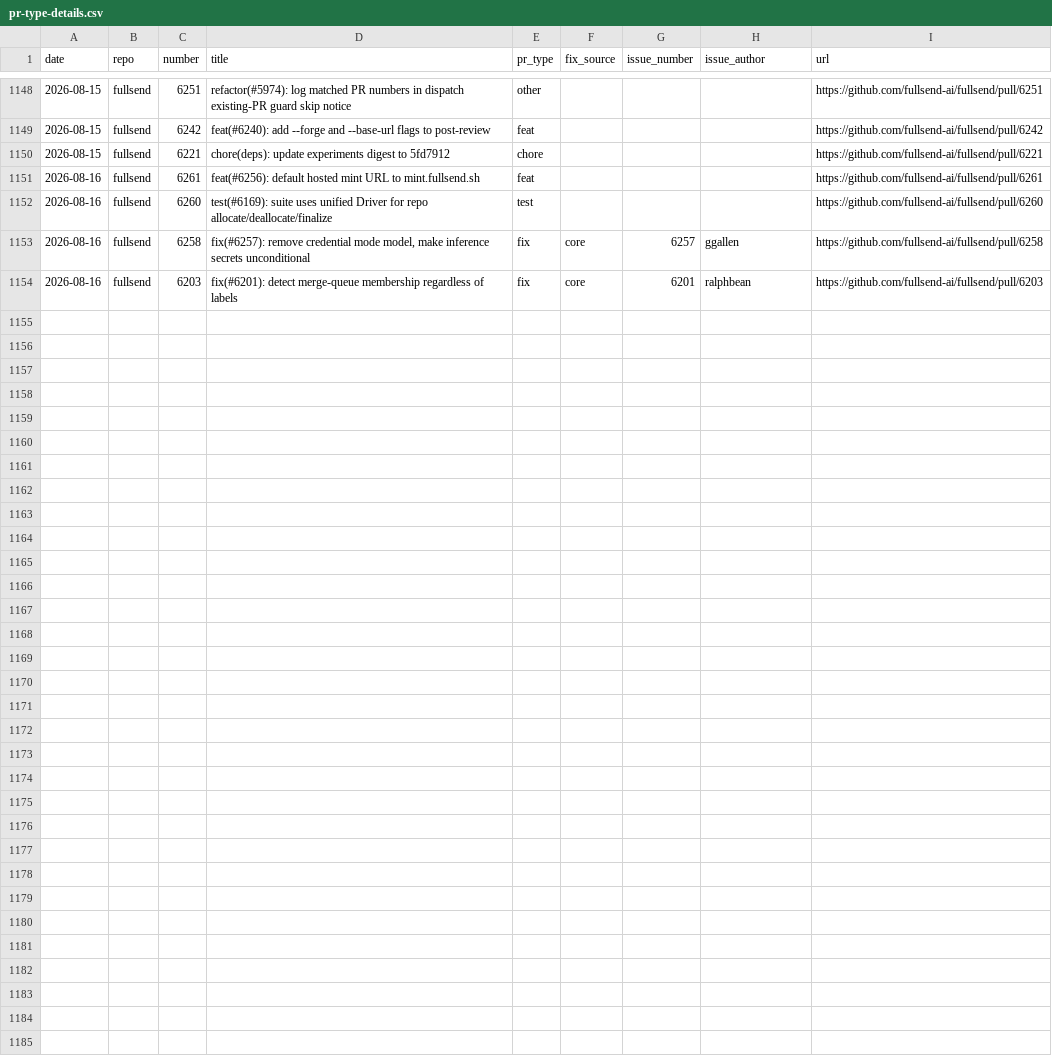
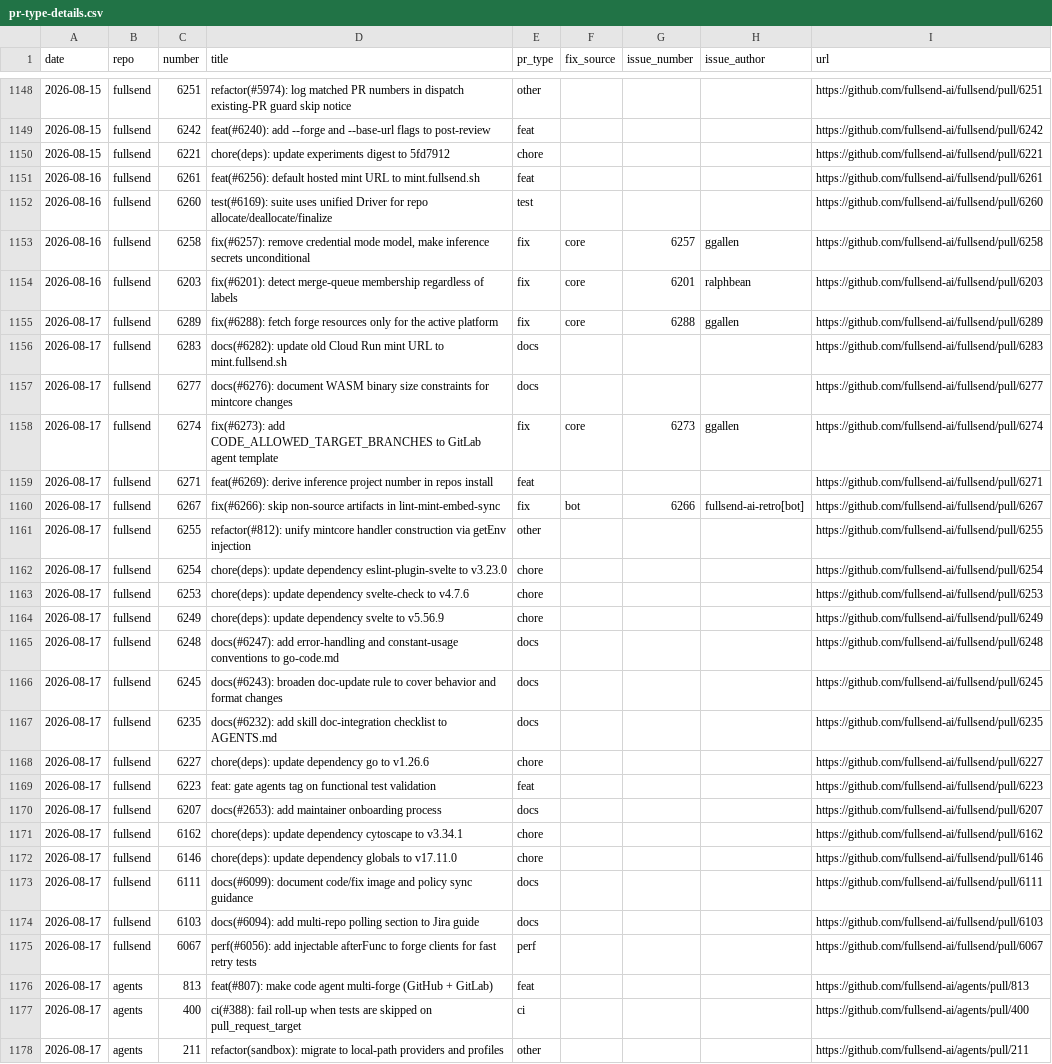
Before and after one commit to fullsend-ai/metrics, a CSV file: docs/pr-type-details.csv, drawn as a sheet; only a part is shown, gaps mark what is left out; the diff names each change by its address in the sheet, - before the commit and + after, or states it on an @@ line.

```diff
--- a/docs/pr-type-details.csv
+++ b/docs/pr-type-details.csv
+row 1155: 2026-08-17 | fullsend | 6289 | fix(#6288): fetch forge resources only for the active platform | fix | core | 6288 | ggallen | https://github.com/fullsend-ai/fullsend/pull/6289
+row 1156: 2026-08-17 | fullsend | 6283 | docs(#6282): update old Cloud Run mint URL to mint.fullsend.sh | docs |  |  |  | https://github.com/fullsend-ai/fullsend/pull/6283
+row 1157: 2026-08-17 | fullsend | 6277 | docs(#6276): document WASM binary size constraints for mintcore changes | docs |  |  |  | https://github.com/fullsend-ai/fullsend/pull/6277
+row 1158: 2026-08-17 | fullsend | 6274 | fix(#6273): add CODE_ALLOWED_TARGET_BRANCHES to GitLab agent template | fix | core | 6273 | ggallen | https://github.com/fullsend-ai/fullsend/pull/6274
+row 1159: 2026-08-17 | fullsend | 6271 | feat(#6269): derive inference project number in repos install | feat |  |  |  | https://github.com/fullsend-ai/fullsend/pull/6271
+row 1160: 2026-08-17 | fullsend | 6267 | fix(#6266): skip non-source artifacts in lint-mint-embed-sync | fix | bot | 6266 | fullsend-ai-retro[bot] | https://github.com/fullsend-ai/fullsend/pull/6267
+row 1161: 2026-08-17 | fullsend | 6255 | refactor(#812): unify mintcore handler construction via getEnv injection | other |  |  |  | https://github.com/fullsend-ai/fullsend/pull/6255
+row 1162: 2026-08-17 | fullsend | 6254 | chore(deps): update dependency eslint-plugin-svelte to v3.23.0 | chore |  |  |  | https://github.com/fullsend-ai/fullsend/pull/6254
+row 1163: 2026-08-17 | fullsend | 6253 | chore(deps): update dependency svelte-check to v4.7.6 | chore |  |  |  | https://github.com/fullsend-ai/fullsend/pull/6253
+row 1164: 2026-08-17 | fullsend | 6249 | chore(deps): update dependency svelte to v5.56.9 | chore |  |  |  | https://github.com/fullsend-ai/fullsend/pull/6249
+row 1165: 2026-08-17 | fullsend | 6248 | docs(#6247): add error-handling and constant-usage conventions to go-code.md | docs |  |  |  | https://github.com/fullsend-ai/fullsend/pull/6248
+row 1166: 2026-08-17 | fullsend | 6245 | docs(#6243): broaden doc-update rule to cover behavior and format changes | docs |  |  |  | https://github.com/fullsend-ai/fullsend/pull/6245
+row 1167: 2026-08-17 | fullsend | 6235 | docs(#6232): add skill doc-integration checklist to AGENTS.md | docs |  |  |  | https://github.com/fullsend-ai/fullsend/pull/6235
+row 1168: 2026-08-17 | fullsend | 6227 | chore(deps): update dependency go to v1.26.6 | chore |  |  |  | https://github.com/fullsend-ai/fullsend/pull/6227
+row 1169: 2026-08-17 | fullsend | 6223 | feat: gate agents tag on functional test validation | feat |  |  |  | https://github.com/fullsend-ai/fullsend/pull/6223
+row 1170: 2026-08-17 | fullsend | 6207 | docs(#2653): add maintainer onboarding process | docs |  |  |  | https://github.com/fullsend-ai/fullsend/pull/6207
+row 1171: 2026-08-17 | fullsend | 6162 | chore(deps): update dependency cytoscape to v3.34.1 | chore |  |  |  | https://github.com/fullsend-ai/fullsend/pull/6162
+row 1172: 2026-08-17 | fullsend | 6146 | chore(deps): update dependency globals to v17.11.0 | chore |  |  |  | https://github.com/fullsend-ai/fullsend/pull/6146
+row 1173: 2026-08-17 | fullsend | 6111 | docs(#6099): document code/fix image and policy sync guidance | docs |  |  |  | https://github.com/fullsend-ai/fullsend/pull/6111
+row 1174: 2026-08-17 | fullsend | 6103 | docs(#6094): add multi-repo polling section to Jira guide | docs |  |  |  | https://github.com/fullsend-ai/fullsend/pull/6103
+row 1175: 2026-08-17 | fullsend | 6067 | perf(#6056): add injectable afterFunc to forge clients for fast retry tests | perf |  |  |  | https://github.com/fullsend-ai/fullsend/pull/6067
+row 1176: 2026-08-17 | agents | 813 | feat(#807): make code agent multi-forge (GitHub + GitLab) | feat |  |  |  | https://github.com/fullsend-ai/agents/pull/813
+row 1177: 2026-08-17 | agents | 400 | ci(#388): fail roll-up when tests are skipped on pull_request_target | ci |  |  |  | https://github.com/fullsend-ai/agents/pull/400
+row 1178: 2026-08-17 | agents | 211 | refactor(sandbox): migrate to local-path providers and profiles | other |  |  |  | https://github.com/fullsend-ai/agents/pull/211
```
Also changed, not shown: docs/community-details.csv, docs/community.csv, 7 other files.
